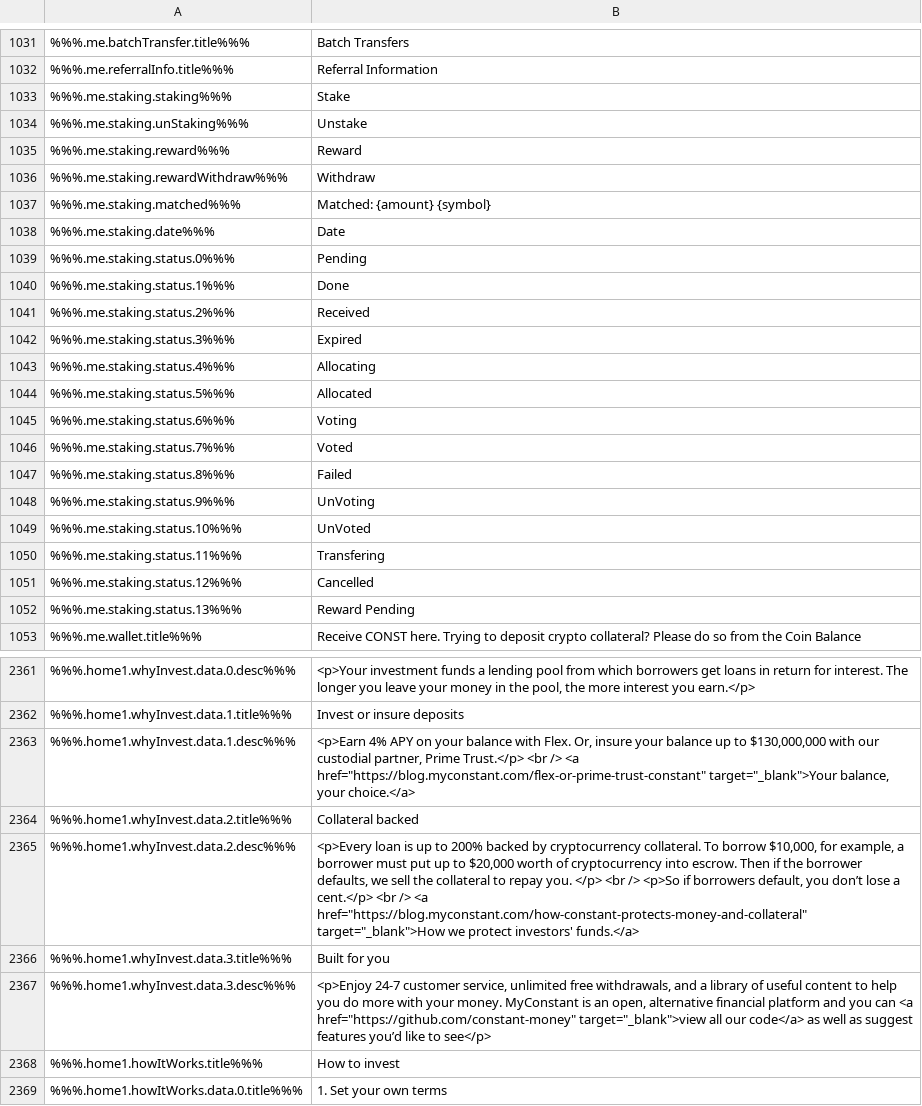
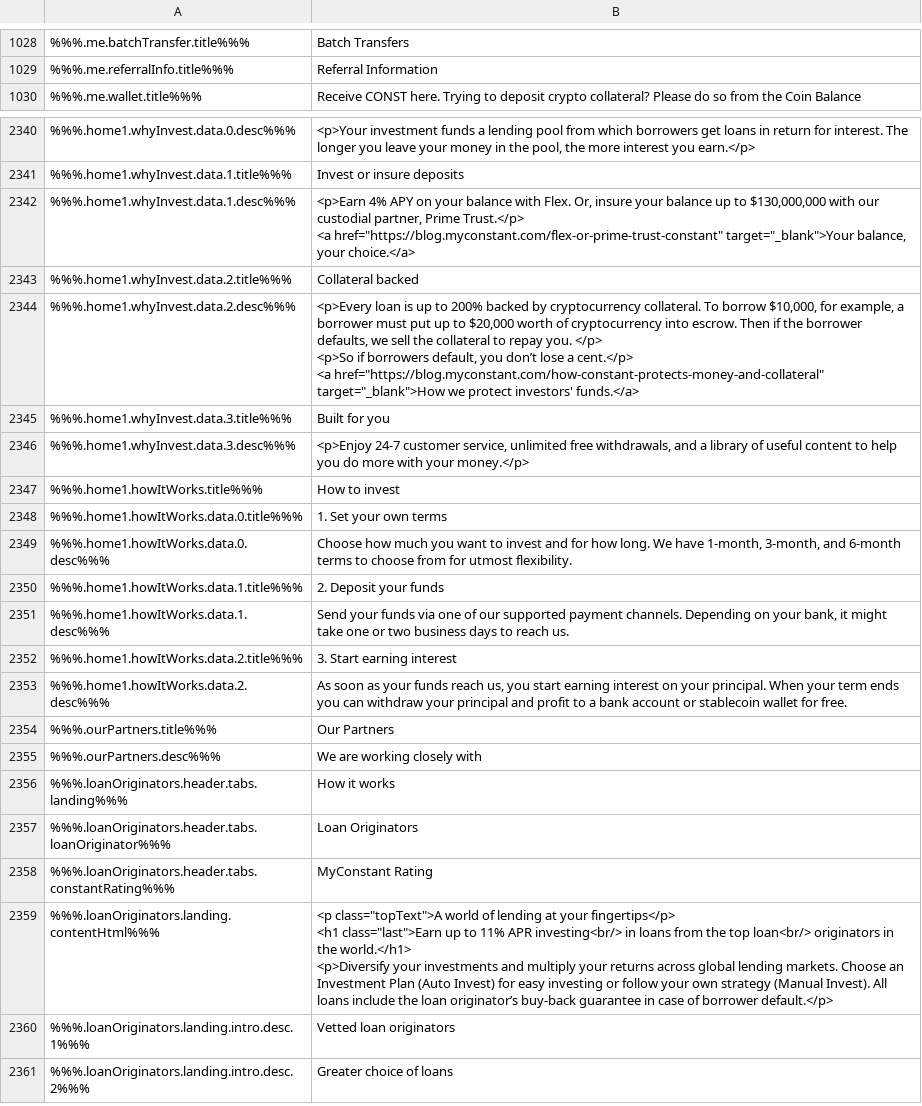
Before and after one commit to duyhtq/constant-web-i18n, a CSV file: store/en.csv, drawn as a sheet; only a part is shown, gaps mark what is left out; the shorter side is filled out with more unchanged rows; removed rows and columns are numbered as before the commit, all else as after; ↵ is a line break in a cell; the diff covers the shown part only; the diff names each change by its address in the sheet, - before the commit and + after, or states it on an @@ line.

```diff
--- a/store/en.csv
+++ b/store/en.csv
-row 1033: %%%.me.staking.staking%%% | Stake
-row 1034: %%%.me.staking.unStaking%%% | Unstake
-row 1035: %%%.me.staking.reward%%% | Reward
-row 1036: %%%.me.staking.rewardWithdraw%%% | Withdraw
-row 1037: %%%.me.staking.matched%%% | Matched: {amount} {symbol}
-row 1038: %%%.me.staking.date%%% | Date
-row 1039: %%%.me.staking.status.0%%% | Pending
-row 1040: %%%.me.staking.status.1%%% | Done
-row 1041: %%%.me.staking.status.2%%% | Received
-row 1042: %%%.me.staking.status.3%%% | Expired
-row 1043: %%%.me.staking.status.4%%% | Allocating
-row 1044: %%%.me.staking.status.5%%% | Allocated
-row 1045: %%%.me.staking.status.6%%% | Voting
-row 1046: %%%.me.staking.status.7%%% | Voted
-row 1047: %%%.me.staking.status.8%%% | Failed
-row 1048: %%%.me.staking.status.9%%% | UnVoting
-row 1049: %%%.me.staking.status.10%%% | UnVoted
-row 1050: %%%.me.staking.status.11%%% | Transfering
-row 1051: %%%.me.staking.status.12%%% | Cancelled
-row 1052: %%%.me.staking.status.13%%% | Reward Pending
-B2342: …Prime Trust.</p> <br /> <a href="https://blog.myconstant.com/flex-or-prime-trust-constant"…
+B2342: …Prime Trust.</p> ↵ <a href="https://blog.myconstant.com/flex-or-prime-trust-constant"…
-B2344: …you. </p> <br /> <p>So if borrowers default, you don’t lose a cent.</p> <br /> <a href="https://blog.myconstant.com/how-constant-protects-money-and-collateral"…
+B2344: …you. </p> ↵ <p>So if borrowers default, you don’t lose a cent.</p> ↵ <a href="https://blog.myconstant.com/how-constant-protects-money-and-collateral"…
-B2346: …with your money. MyConstant is an open, alternative financial platform and you can <a href="https://github.com/constant-money" target="_blank">view all our code</a> as well as suggest features you’d like to see</p>
+B2346: …with your money.</p>
```
Also changed, not shown: 24 added rows, 3 removed rows and 3 edited cells elsewhere in this file, 2 other files.
